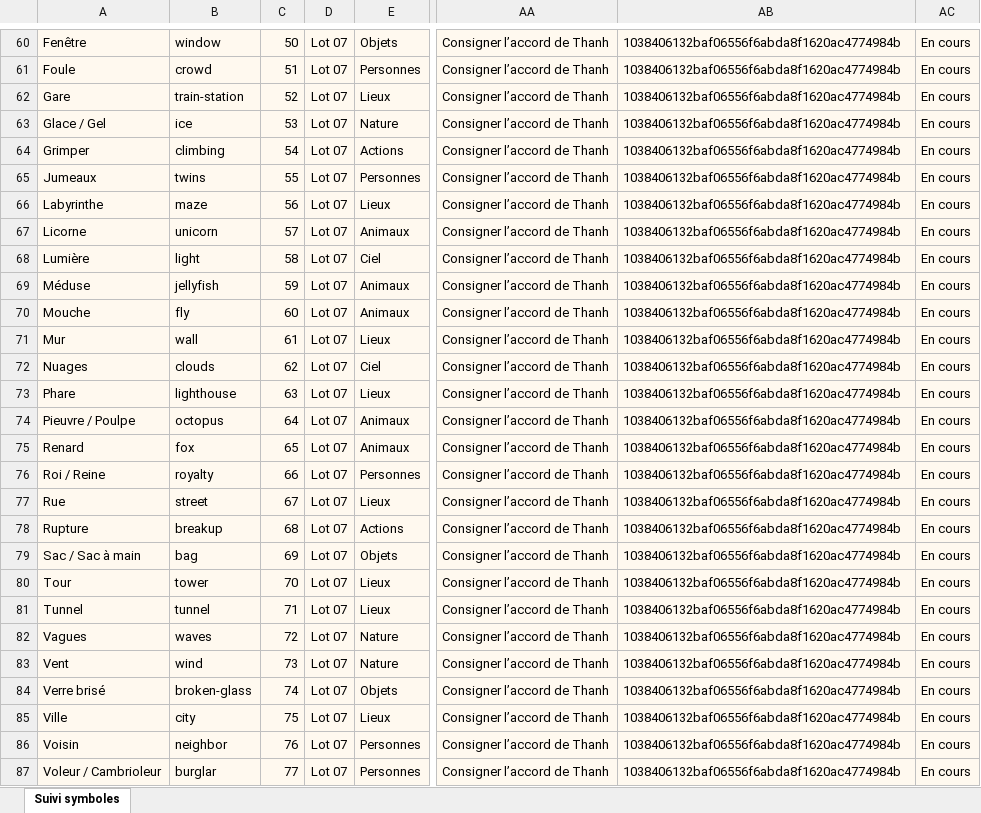
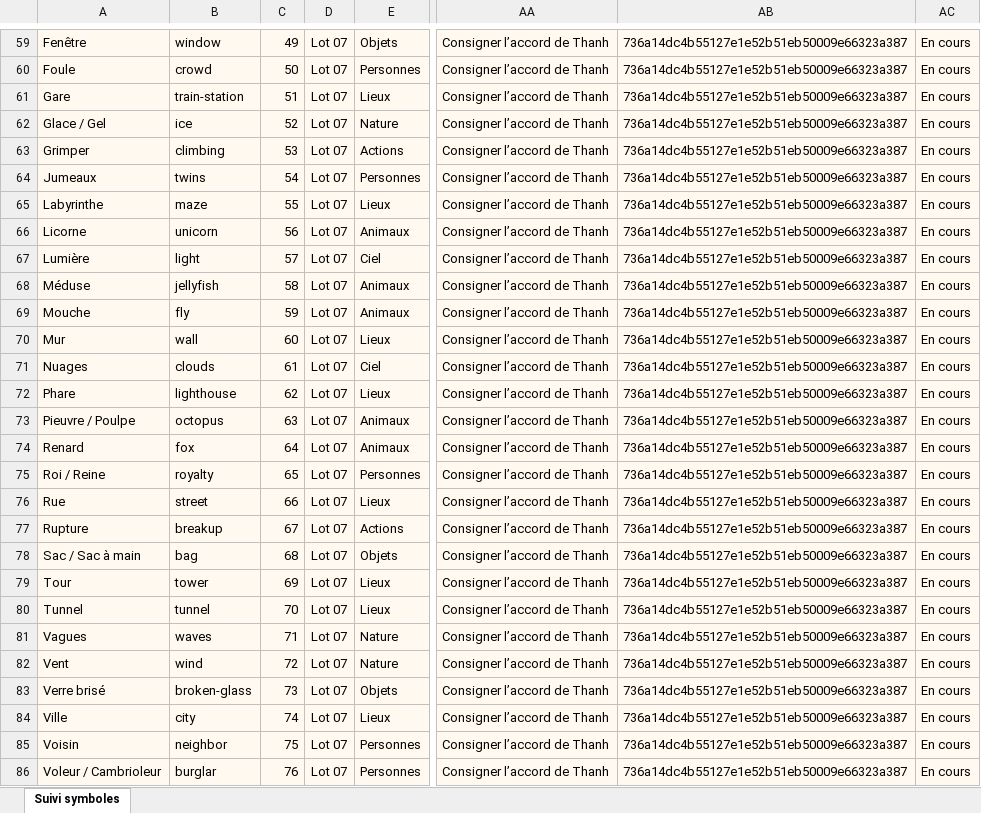
Before and after one commit to thannous/dreamer, an Excel workbook: doc_web_interne/docs/suivi-symboles/suivi-240-symboles-6-langues.xlsx, sheet Suivi symboles, drawn as a sheet; only a part is shown, gaps mark what is left out; values as stored, in another font and other column widths than the file's, no borders; conditional formats and table styles not drawn; addresses are those after the commit; the diff covers the shown part only; the diff names each change by its address in the sheet, - before the commit and + after, or states it on an @@ line.

Commit message:
docs(site): suivi du lot 10 publié dans les six langues

```diff
--- a/doc_web_interne/docs/suivi-symboles/suivi-240-symboles-6-langues.xlsx (sheet Suivi symboles)
+++ b/doc_web_interne/docs/suivi-symboles/suivi-240-symboles-6-langues.xlsx (sheet Suivi symboles)
-C59: 50
+C59: 49
-AB59:AB86: 1038406132baf06556f6abda8f1620ac4774984b
+AB59:AB86: 736a14dc4b55127e1e52b51eb50009e66323a387
-C60: 51
+C60: 50
-C61: 52
+C61: 51
-C62: 53
+C62: 52
-C63: 54
+C63: 53
-C64: 55
+C64: 54
-C65: 56
+C65: 55
-C66: 57
+C66: 56
-C67: 58
+C67: 57
-C68: 59
+C68: 58
-C69: 60
+C69: 59
-C70: 61
+C70: 60
-C71: 62
+C71: 61
-C72: 63
+C72: 62
-C73: 64
+C73: 63
-C74: 65
+C74: 64
-C75: 66
+C75: 65
-C76: 67
+C76: 66
-C77: 68
+C77: 67
-C78: 69
+C78: 68
-C79: 70
+C79: 69
-C80: 71
+C80: 70
-C81: 72
+C81: 71
-C82: 73
+C82: 72
-C83: 74
+C83: 73
-C84: 75
+C84: 74
-C85: 76
+C85: 75
-C86: 77
+C86: 76
```
Also changed, not shown: 6 added rows, 6 removed rows and 412 edited cells elsewhere in this sheet, formulas that keep their value, 6 other files.
